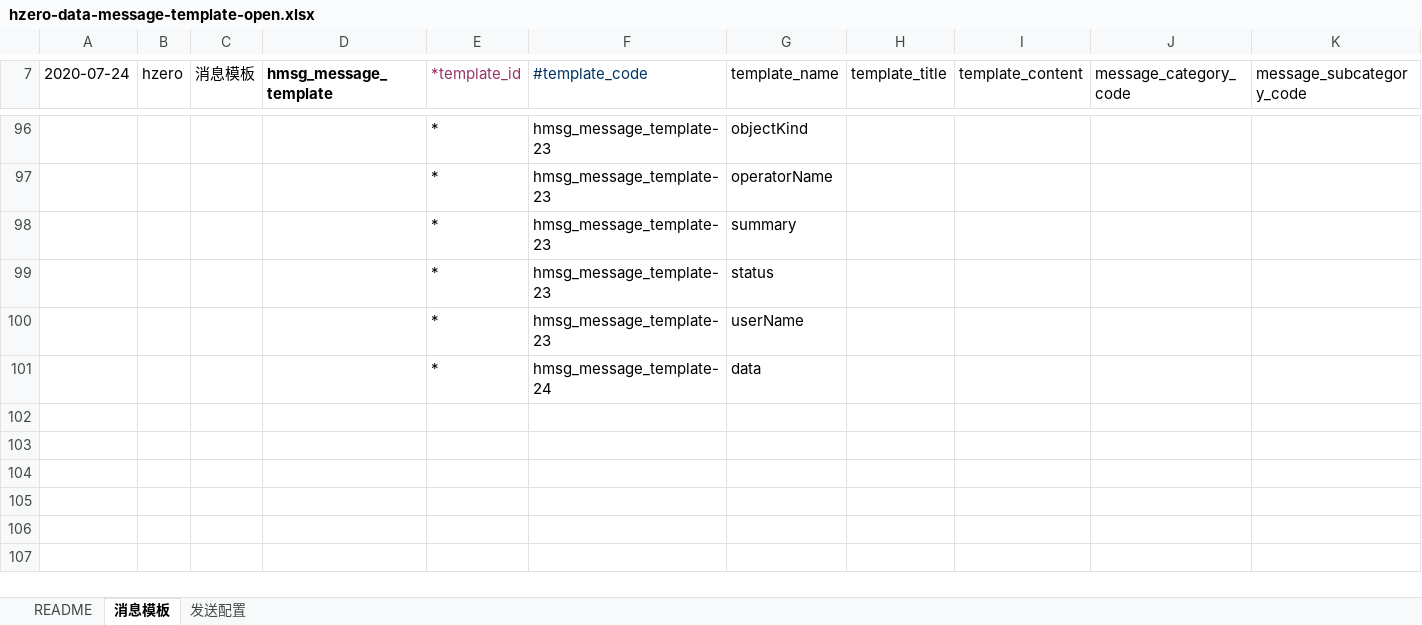
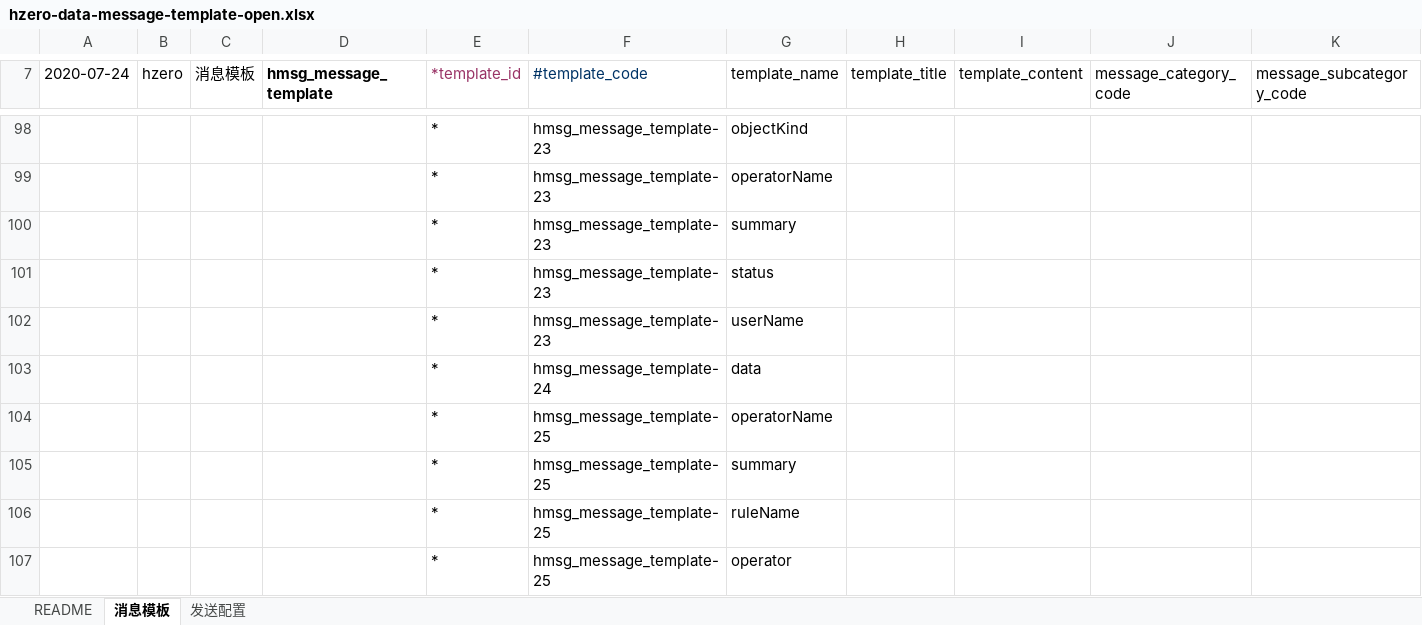
Before and after one commit to open-hand/agile-service, an Excel workbook: src/main/resources/script/db/init-data/agile_service/hzero_message/hzero-data-message-template-open.xlsx, sheet 消息模板, drawn as a sheet; only a part is shown, gaps mark what is left out; values as stored, in another font and other column widths than the file's, no borders; rows hold the shown columns only; the diff covers the shown part only; the diff names each change by its address in the sheet, - before the commit and + after, or states it on an @@ line.

```diff
--- a/src/main/resources/script/db/init-data/agile_service/hzero_message/hzero-data-message-template-open.xlsx (sheet 消息模板)
+++ b/src/main/resources/script/db/init-data/agile_service/hzero_message/hzero-data-message-template-open.xlsx (sheet 消息模板)
+row 104:  |  |  |  | * | hmsg_message_template-25 | operatorName
+row 105:  |  |  |  | * | hmsg_message_template-25 | summary
+row 106:  |  |  |  | * | hmsg_message_template-25 | ruleName
+row 107:  |  |  |  | * | hmsg_message_template-25 | operator
```
Also changed, not shown: 6 added rows elsewhere in this sheet, sheet 发送配置, 2 other files.
